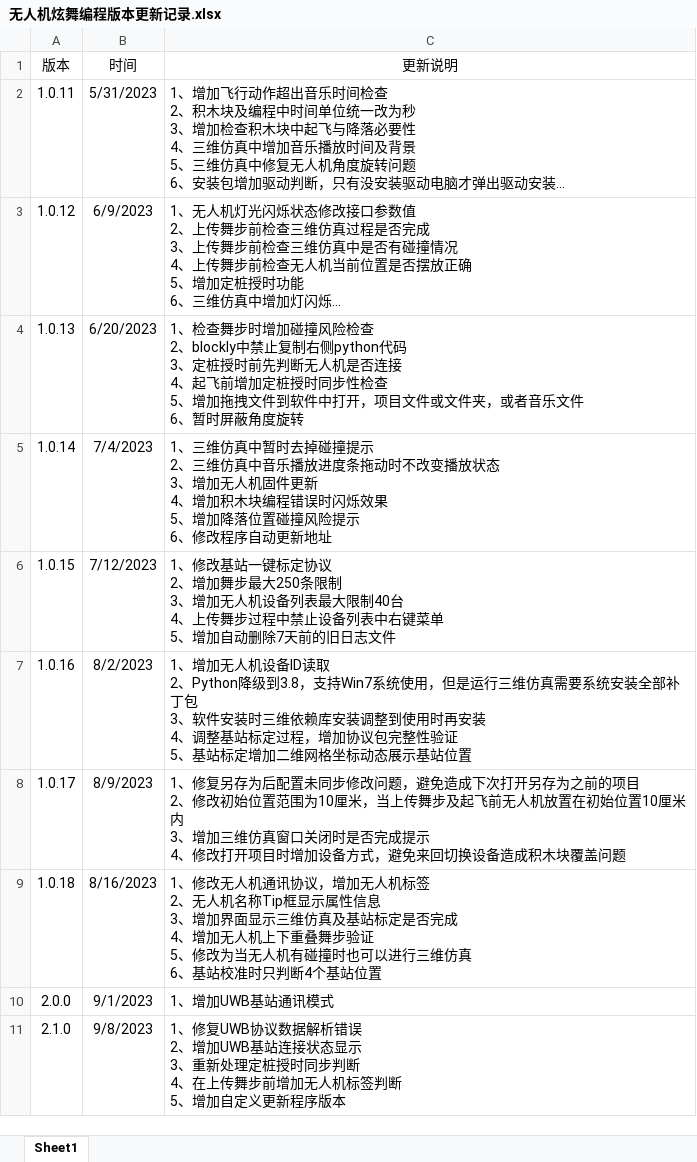
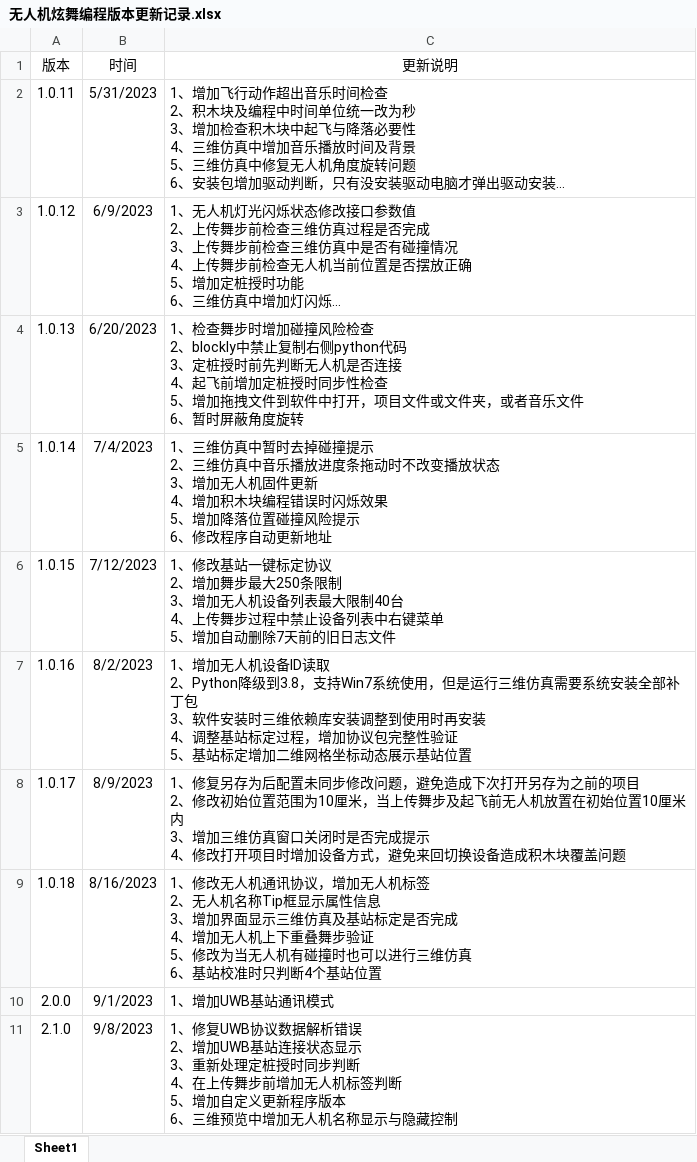
Before and after one commit to gessd/UAVManage, an Excel workbook: install/无人机炫舞编程版本更新记录.xlsx, sheet Sheet1, drawn as a sheet; long unchanged cells end in …; values as stored, in another font and other column widths than the file's, no borders; ↵ is a line break in a cell; the diff names each change by its address in the sheet, - before the commit and + after, or states it on an @@ line.

```diff
--- a/install/无人机炫舞编程版本更新记录.xlsx (sheet Sheet1)
+++ b/install/无人机炫舞编程版本更新记录.xlsx (sheet Sheet1)
-C11 (更新说明): …程序版本
+C11 (更新说明): …程序版本 ↵ 6、三维预览中增加无人机名称显示与隐藏控制
```
Also changed, not shown: 2 other files.
